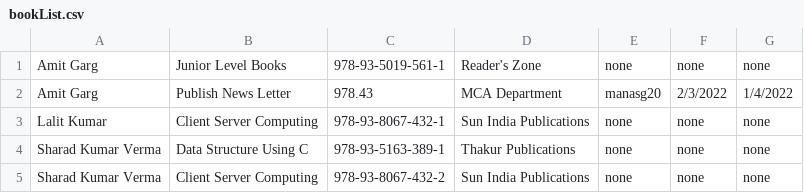
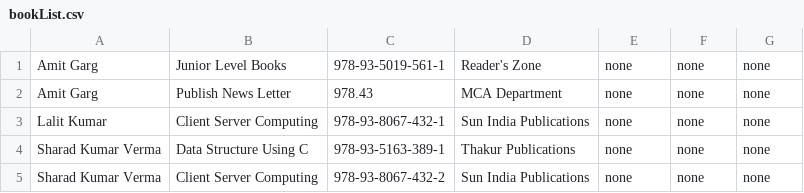
Before and after one commit to ManasGupta1310/CS253-Assignment, a CSV file: bookList.csv, drawn as a sheet.

```diff
--- a/bookList.csv
+++ b/bookList.csv
@@ -1,3 +1,3 @@
 Amit Garg,Junior Level Books,978-93-5019-561-1,Reader's Zone,none,none,none
-Amit Garg,Publish News Letter,978.43,MCA Department,manasg20,2/3/2022,1/4/2022
+Amit Garg,Publish News Letter,978.43,MCA Department,none,none,none
 Lalit Kumar,Client Server Computing,978-93-8067-432-1,Sun India Publications,none,none,none
```
Also changed, not shown: 2 other files.
